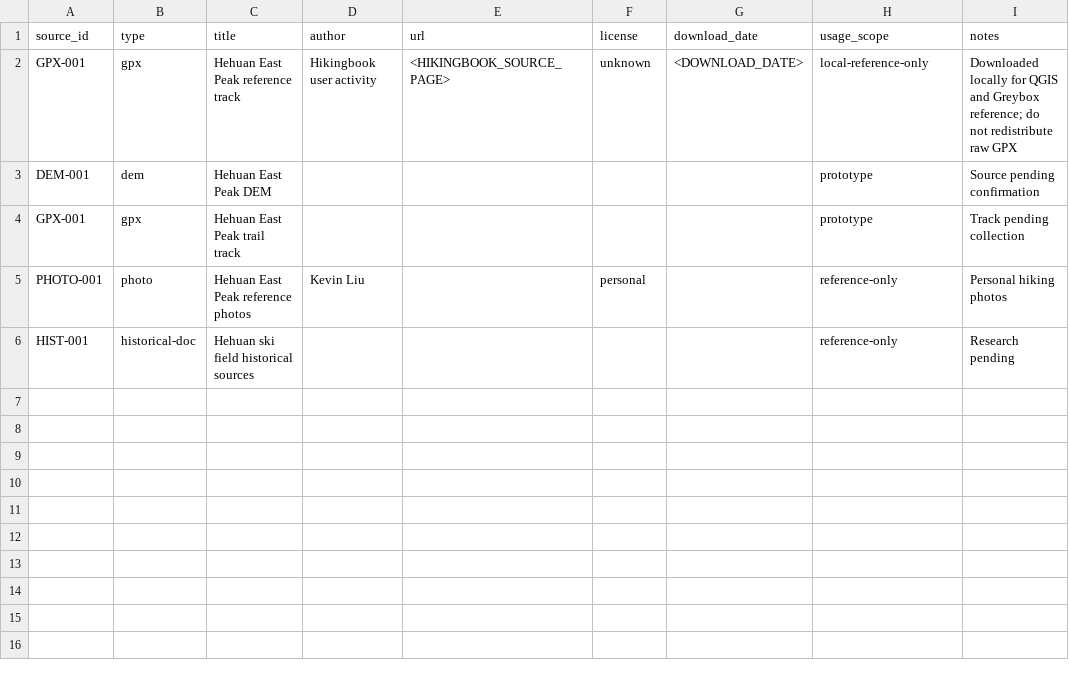
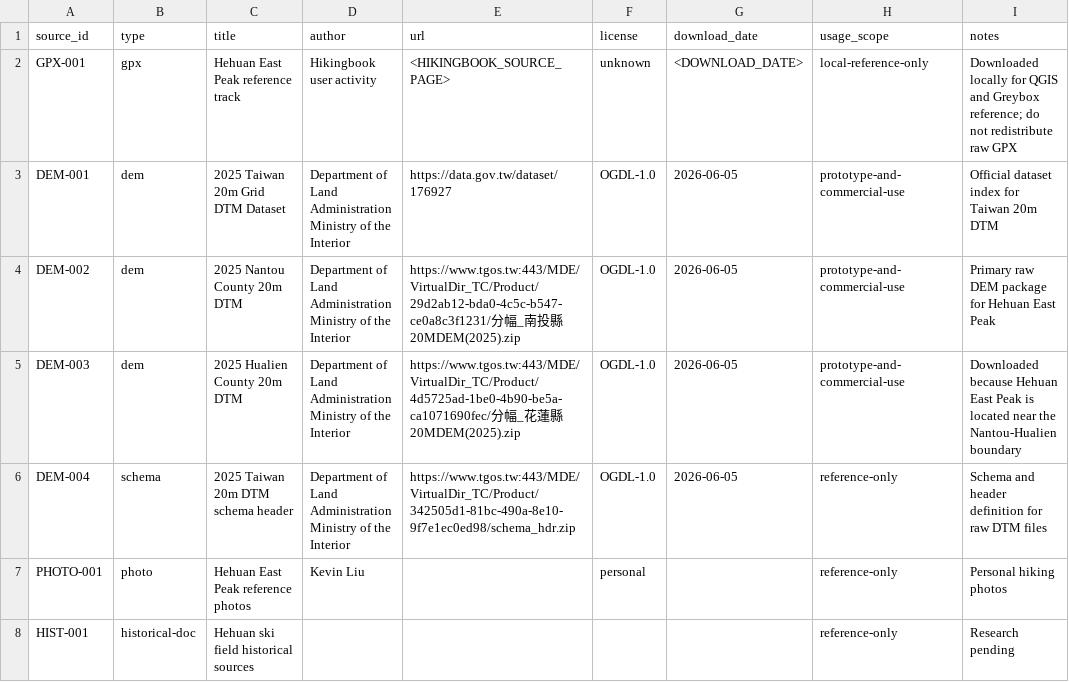
Before and after one commit to leozzmc/trail-echoes, a CSV file: data/metadata/source-registry.csv, drawn as a sheet; removed rows and columns are numbered as before the commit, all else as after; the diff names each change by its address in the sheet, - before the commit and + after, or states it on an @@ line.

Commit message:
research: document Hehuan East Peak DEM source

```diff
--- a/data/metadata/source-registry.csv
+++ b/data/metadata/source-registry.csv
-row 3: DEM-001 | dem | Hehuan East Peak DEM |  |  |  |  | prototype | Source pending confirmation
-row 4: GPX-001 | gpx | Hehuan East Peak trail track |  |  |  |  | prototype | Track pending collection
+row 3: DEM-001 | dem | 2025 Taiwan 20m Grid DTM Dataset | Department of Land Administration Ministry of the Interior | https://data.gov.tw/dataset/176927 | OGDL-1.0 | 2026-06-05 | prototype-and-commercial-use | Official dataset index for Taiwan 20m DTM
+row 4: DEM-002 | dem | 2025 Nantou County 20m DTM | Department of Land Administration Ministry of the Interior | https://www.tgos.tw:443/MDE/VirtualDir_TC/Product/29d2ab12-bda0-4c5c-b547-ce0a8c3f1231/分幅_南投縣20MDEM(2025).zip | OGDL-1.0 | 2026-06-05 | prototype-and-commercial-use | Primary raw DEM package for Hehuan East Peak
+row 5: DEM-003 | dem | 2025 Hualien County 20m DTM | Department of Land Administration Ministry of the Interior | https://www.tgos.tw:443/MDE/VirtualDir_TC/Product/4d5725ad-1be0-4b90-be5a-ca1071690fec/分幅_花蓮縣20MDEM(2025).zip | OGDL-1.0 | 2026-06-05 | prototype-and-commercial-use | Downloaded because Hehuan East Peak is located near the Nantou-Hualien boundary
+row 6: DEM-004 | schema | 2025 Taiwan 20m DTM schema header | Department of Land Administration Ministry of the Interior | https://www.tgos.tw:443/MDE/VirtualDir_TC/Product/342505d1-81bc-490a-8e10-9f7e1ec0ed98/schema_hdr.zip | OGDL-1.0 | 2026-06-05 | reference-only | Schema and header definition for raw DTM files
```
Also changed, not shown: 2 other files.
